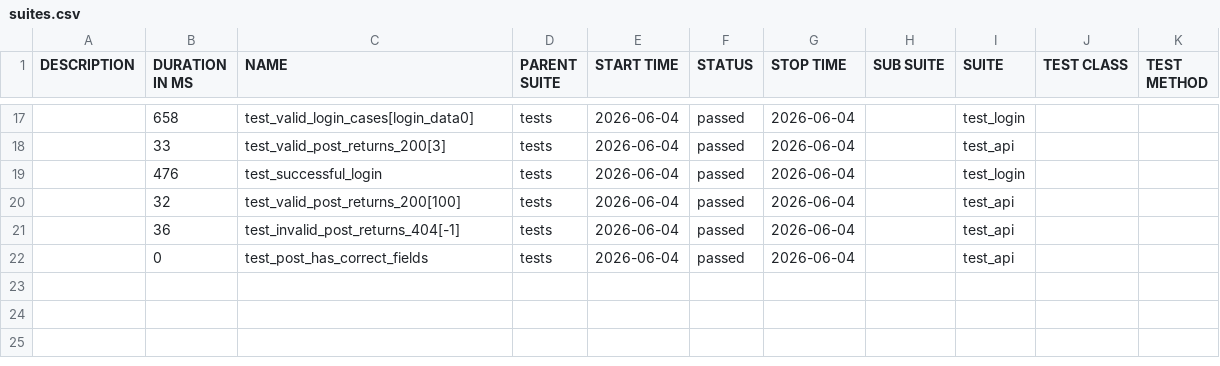
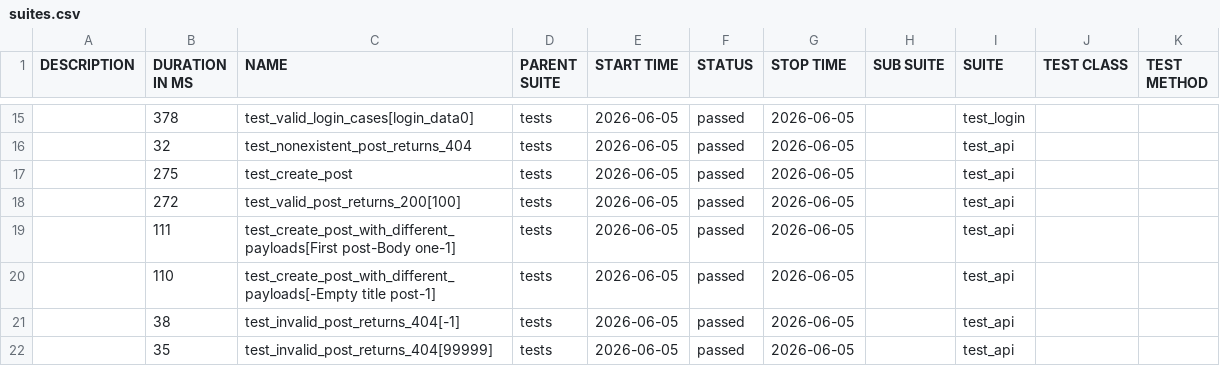
Before and after one commit to radekmeloun/testing_lessons, a CSV file: regression/data/suites.csv, drawn as a sheet; only a part is shown, gaps mark what is left out; the diff covers the shown part only.

```diff
--- a/regression/data/suites.csv
+++ b/regression/data/suites.csv
@@ -17,6 +15,8 @@
-"","658","test_valid_login_cases[login_data0]","tests","2026-06-04","passed","2026-06-04","","test_login","",""
-"","33","test_valid_post_returns_200[3]","tests","2026-06-04","passed","2026-06-04","","test_api","",""
-"","476","test_successful_login","tests","2026-06-04","passed","2026-06-04","","test_login","",""
-"","32","test_valid_post_returns_200[100]","tests","2026-06-04","passed","2026-06-04","","test_api","",""
-"","36","test_invalid_post_returns_404[-1]","tests","2026-06-04","passed","2026-06-04","","test_api","",""
-"","0","test_post_has_correct_fields","tests","2026-06-04","passed","2026-06-04","","test_api","",""
+"","378","test_valid_login_cases[login_data0]","tests","2026-06-05","passed","2026-06-05","","test_login","",""
+"","32","test_nonexistent_post_returns_404","tests","2026-06-05","passed","2026-06-05","","test_api","",""
+"","275","test_create_post","tests","2026-06-05","passed","2026-06-05","","test_api","",""
+"","272","test_valid_post_returns_200[100]","tests","2026-06-05","passed","2026-06-05","","test_api","",""
+"","111","test_create_post_with_different_payloads[First post-Body one-1]","tests","2026-06-05","passed","2026-06-05","","test_api","",""
+"","110","test_create_post_with_different_payloads[-Empty title post-1]","tests","2026-06-05","passed","2026-06-05","","test_api","",""
+"","38","test_invalid_post_returns_404[-1]","tests","2026-06-05","passed","2026-06-05","","test_api","",""
+"","35","test_invalid_post_returns_404[99999]","tests","2026-06-05","passed","2026-06-05","","test_api","",""
```
Also changed, not shown: 4 added rows, 6 removed rows and 30 edited cells elsewhere in this file, 40 other files.
